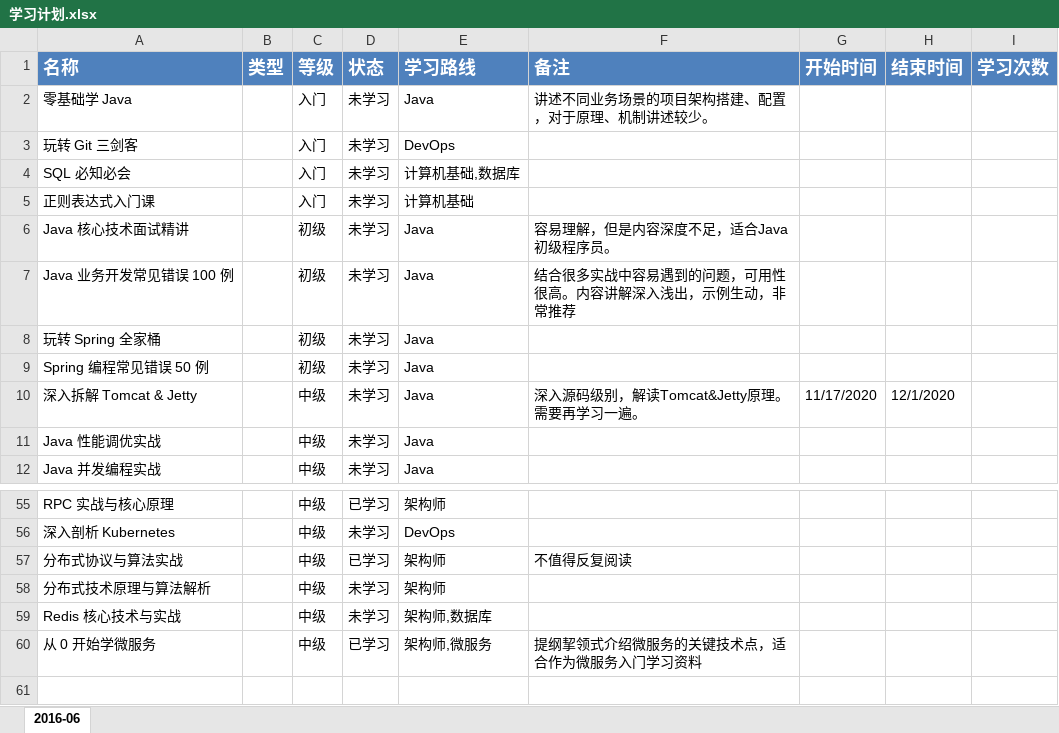
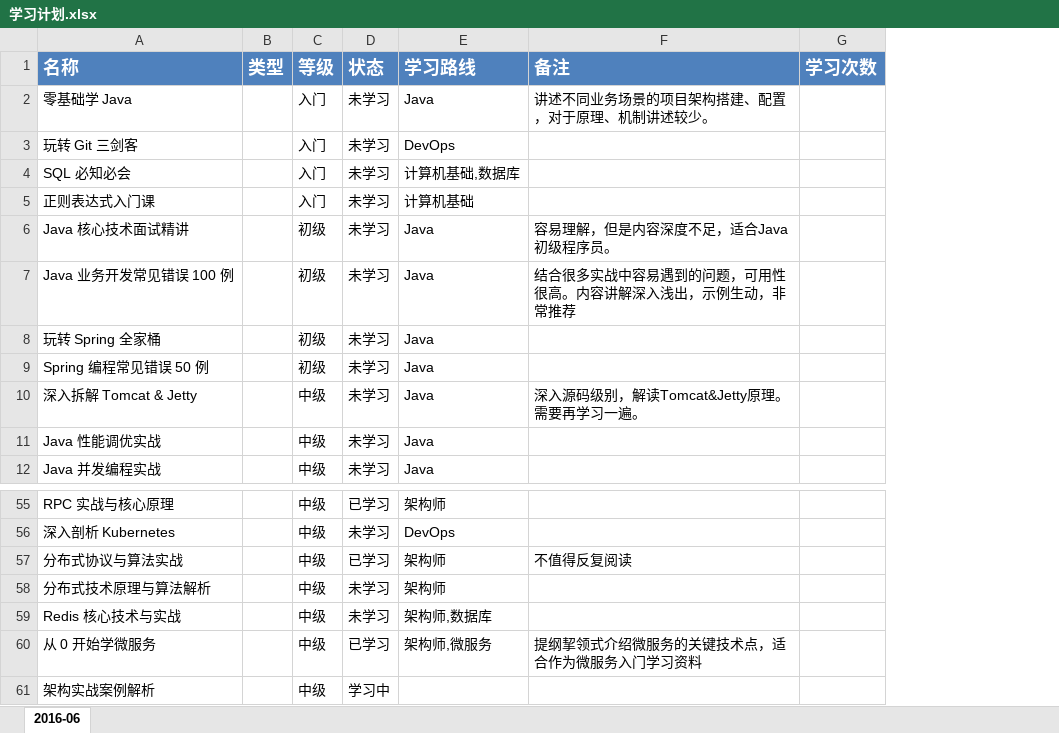
Before and after one commit to dunwu/blog, an Excel workbook: assets/笔记/学习计划.xlsx, sheet 2016-06, drawn as a sheet; only a part is shown, gaps mark what is left out; values as stored, in another font and other column widths than the file's, no borders; conditional formats not drawn; removed rows and columns are numbered as before the commit, all else as after; the diff names each change by its address in the sheet, - before the commit and + after, or states it on an @@ line.

```diff
--- a/assets/笔记/学习计划.xlsx (sheet 2016-06)
+++ b/assets/笔记/学习计划.xlsx (sheet 2016-06)
-column G (开始时间), row 10: 11/17/2020
-column H (结束时间), row 10: 12/1/2020
+row 61: 架构实战案例解析 |  | 中级 | 学习中
```
Also changed, not shown: 2 other files.
